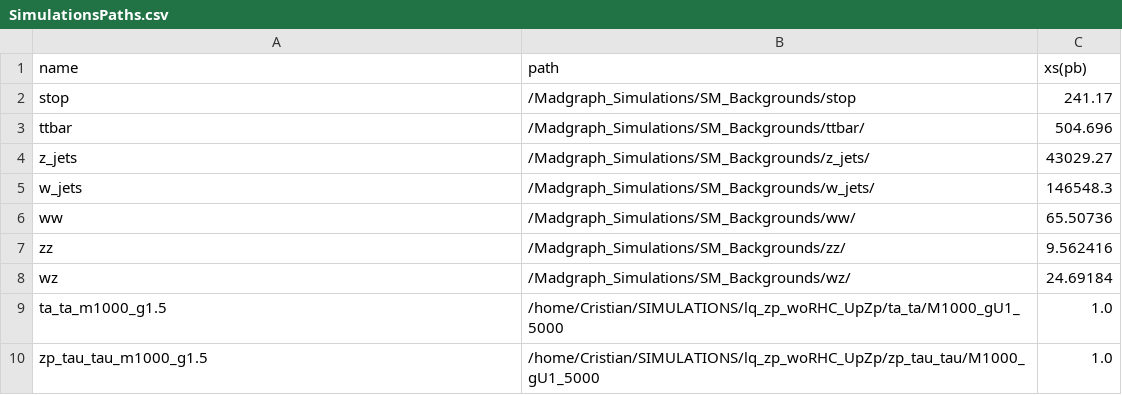
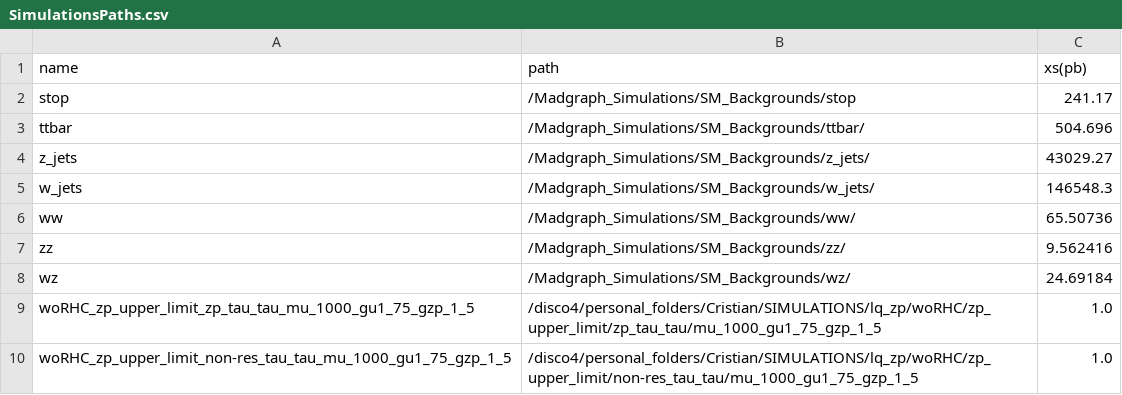
Before and after one commit to Joacop16/Phenomenology_Zp_in_LQ_Searches, a CSV file: 02_parton_analysis/SimulationsPaths.csv, drawn as a sheet.

```diff
--- a/02_parton_analysis/SimulationsPaths.csv
+++ b/02_parton_analysis/SimulationsPaths.csv
@@ -8,3 +8,3 @@ zz,/Madgraph_Simulations/SM_Backgrounds/zz/,9.562416
 wz,/Madgraph_Simulations/SM_Backgrounds/wz/,24.69184
-ta_ta_m1000_g1.5,/home/Cristian/SIMULATIONS/lq_zp_woRHC_UpZp/ta_ta/M1000_gU1_5000,1.0
-zp_tau_tau_m1000_g1.5,/home/Cristian/SIMULATIONS/lq_zp_woRHC_UpZp/zp_tau_tau/M1000_gU1_5000,1.0
+woRHC_zp_upper_limit_zp_tau_tau_mu_1000_gu1_75_gzp_1_5,/disco4/personal_folders/Cristian/SIMULATIONS/lq_zp/woRHC/zp_upper_limit/zp_tau_tau/mu_1000_gu1_75_gzp_1_5,1.0
+woRHC_zp_upper_limit_non-res_tau_tau_mu_1000_gu1_75_gzp_1_5,/disco4/personal_folders/Cristian/SIMULATIONS/lq_zp/woRHC/zp_upper_limit/non-res_tau_tau/mu_1000_gu1_75_gzp_1_5,1.0
```
Also changed, not shown: 24 other files.
